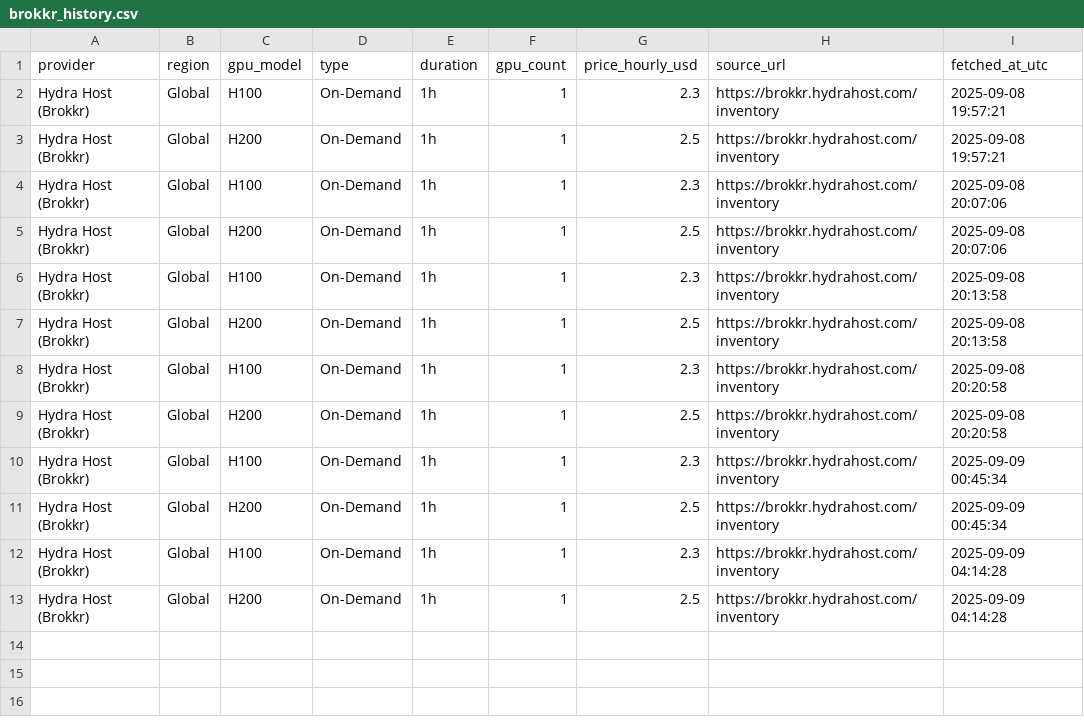
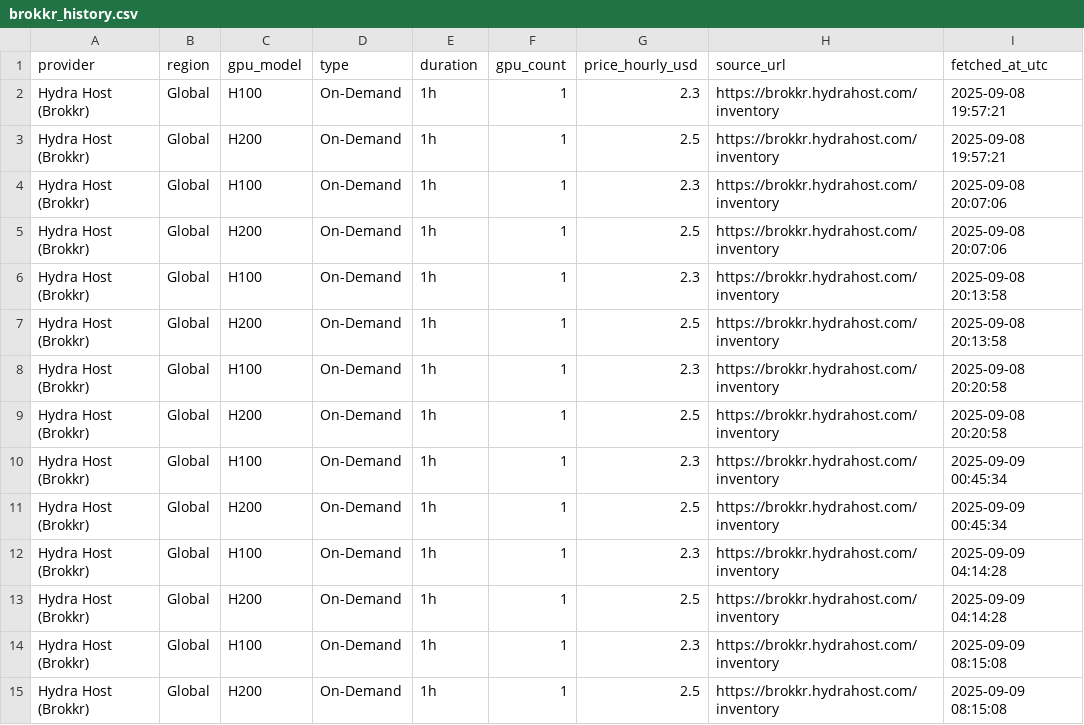
Before and after one commit to evieculloty9/gpu-price-iq, a CSV file: docs/data/history/brokkr_history.csv, drawn as a sheet.

```diff
--- a/docs/data/history/brokkr_history.csv
+++ b/docs/data/history/brokkr_history.csv
@@ -13 +13,3 @@ Hydra Host (Brokkr),Global,H100,On-Demand,1h,1,2.3,https://brokkr.hydrahost.com/
 Hydra Host (Brokkr),Global,H200,On-Demand,1h,1,2.5,https://brokkr.hydrahost.com/inventory,2025-09-09 04:14:28
+Hydra Host (Brokkr),Global,H100,On-Demand,1h,1,2.3,https://brokkr.hydrahost.com/inventory,2025-09-09 08:15:08
+Hydra Host (Brokkr),Global,H200,On-Demand,1h,1,2.5,https://brokkr.hydrahost.com/inventory,2025-09-09 08:15:08
```
Also changed, not shown: docs/data/history/crusoecloud_history.csv, docs/data/history/lambda_labs_history.csv, 18 other files.
